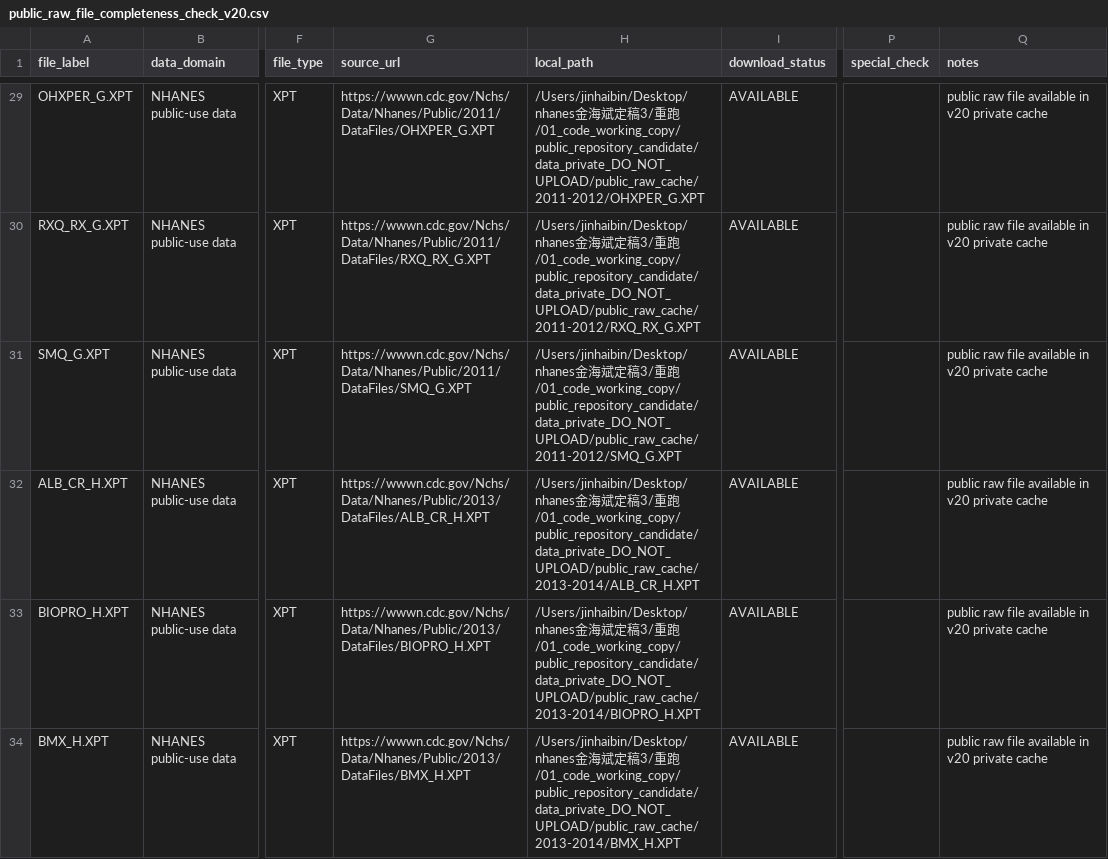
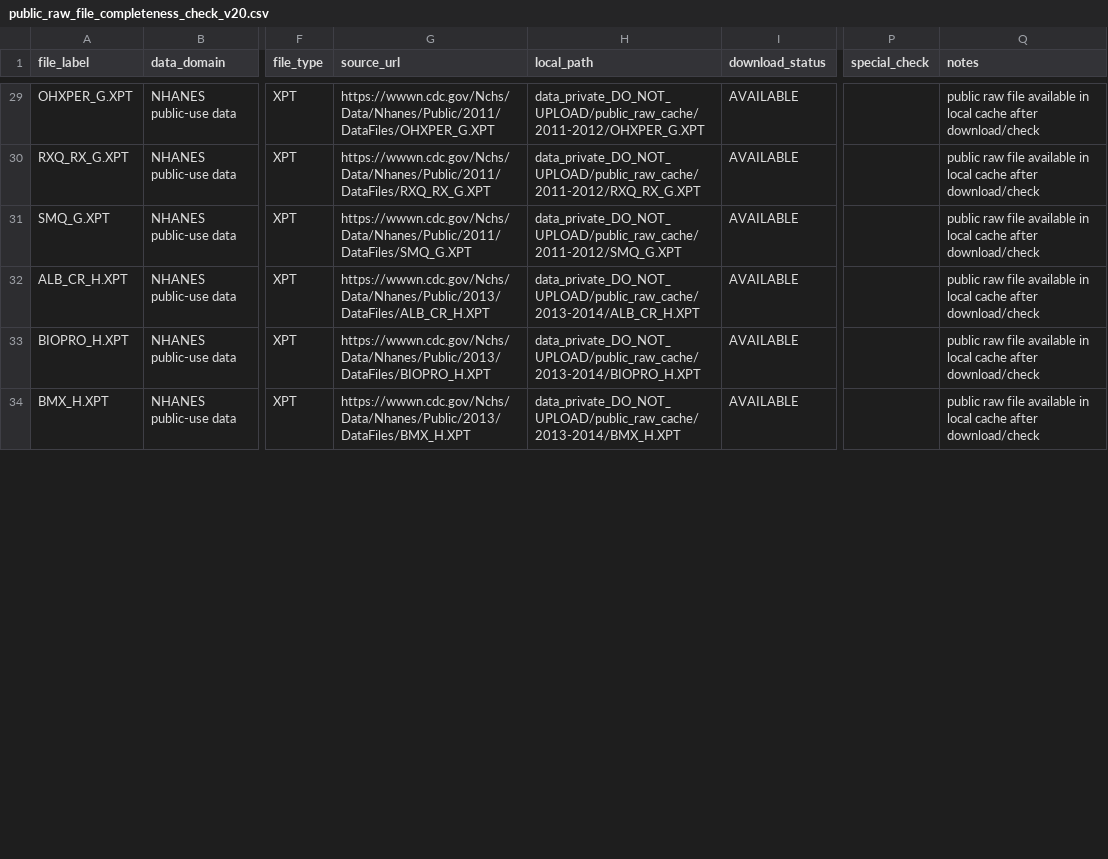
Before and after one commit to dahaorenjhb-oss/nhanes-hyperuricemia-periodontitis-mortality, a CSV file: source_data/supplementary/public_raw_file_completeness_check_v20.csv, drawn as a sheet; only a part is shown, gaps mark what is left out; the diff covers the shown part only; the diff names each change by its address in the sheet, - before the commit and + after, or states it on an @@ line.

```diff
--- a/source_data/supplementary/public_raw_file_completeness_check_v20.csv
+++ b/source_data/supplementary/public_raw_file_completeness_check_v20.csv
-H29 (local_path): /Users/jinhaibin/Desktop/nhanes金海斌定稿3/重跑/01_code_working_copy/public_repository_candidate/data_private_DO_NOT_UPLOAD/public_raw_cache/2011-2012/OHXPER_G.XPT
+H29 (local_path): data_private_DO_NOT_UPLOAD/public_raw_cache/2011-2012/OHXPER_G.XPT
-Q29:Q34 (notes): …available in v20 private cache
+Q29:Q34 (notes): …available in local cache after download/check
-H30 (local_path): /Users/jinhaibin/Desktop/nhanes金海斌定稿3/重跑/01_code_working_copy/public_repository_candidate/data_private_DO_NOT_UPLOAD/public_raw_cache/2011-2012/RXQ_RX_G.XPT
+H30 (local_path): data_private_DO_NOT_UPLOAD/public_raw_cache/2011-2012/RXQ_RX_G.XPT
-H31 (local_path): /Users/jinhaibin/Desktop/nhanes金海斌定稿3/重跑/01_code_working_copy/public_repository_candidate/data_private_DO_NOT_UPLOAD/public_raw_cache/2011-2012/SMQ_G.XPT
+H31 (local_path): data_private_DO_NOT_UPLOAD/public_raw_cache/2011-2012/SMQ_G.XPT
-H32 (local_path): /Users/jinhaibin/Desktop/nhanes金海斌定稿3/重跑/01_code_working_copy/public_repository_candidate/data_private_DO_NOT_UPLOAD/public_raw_cache/2013-2014/ALB_CR_H.XPT
+H32 (local_path): data_private_DO_NOT_UPLOAD/public_raw_cache/2013-2014/ALB_CR_H.XPT
-H33 (local_path): /Users/jinhaibin/Desktop/nhanes金海斌定稿3/重跑/01_code_working_copy/public_repository_candidate/data_private_DO_NOT_UPLOAD/public_raw_cache/2013-2014/BIOPRO_H.XPT
+H33 (local_path): data_private_DO_NOT_UPLOAD/public_raw_cache/2013-2014/BIOPRO_H.XPT
-H34 (local_path): /Users/jinhaibin/Desktop/nhanes金海斌定稿3/重跑/01_code_working_copy/public_repository_candidate/data_private_DO_NOT_UPLOAD/public_raw_cache/2013-2014/BMX_H.XPT
+H34 (local_path): data_private_DO_NOT_UPLOAD/public_raw_cache/2013-2014/BMX_H.XPT
```
Also changed, not shown: 84 edited cells elsewhere in this file, config/raw_file_registry_v20.csv, 12 other files.
